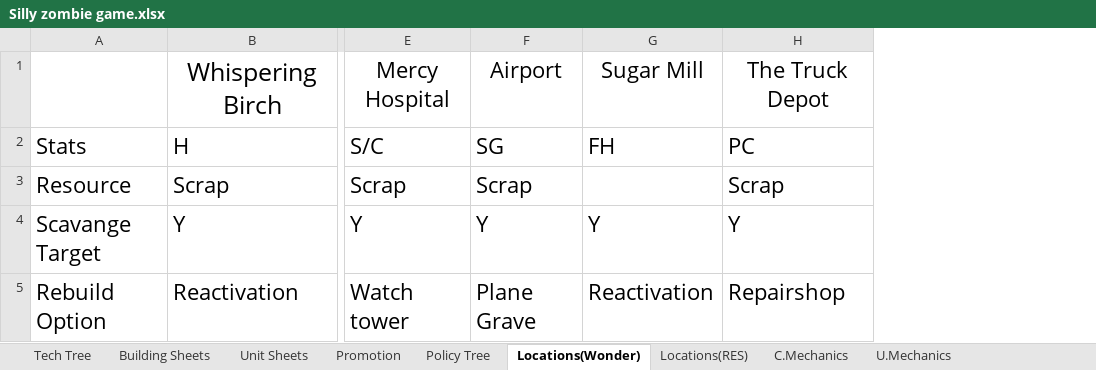
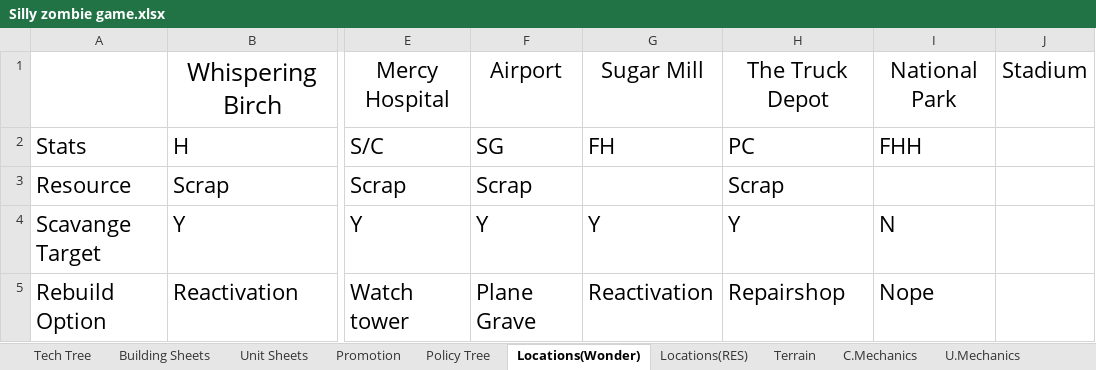
Before and after one commit to Wheelchair2/Zombie-Apocalypse-DEMO, an Excel workbook: Silly zombie game.xlsx, sheet Locations(Wonder), drawn as a sheet; only a part is shown, gaps mark what is left out; values as stored, in another font and other column widths than the file's, no borders; the diff names each change by its address in the sheet, - before the commit and + after, or states it on an @@ line.

```diff
--- a/Silly zombie game.xlsx (sheet Locations(Wonder))
+++ b/Silly zombie game.xlsx (sheet Locations(Wonder))
+sheet tab: Terrain
+column I, rows 1-5: National Park | FHH |  | N | Nope
+column J, row 1: Stadium
```
Also changed, not shown: sheet Locations(RES), 4 other files.
